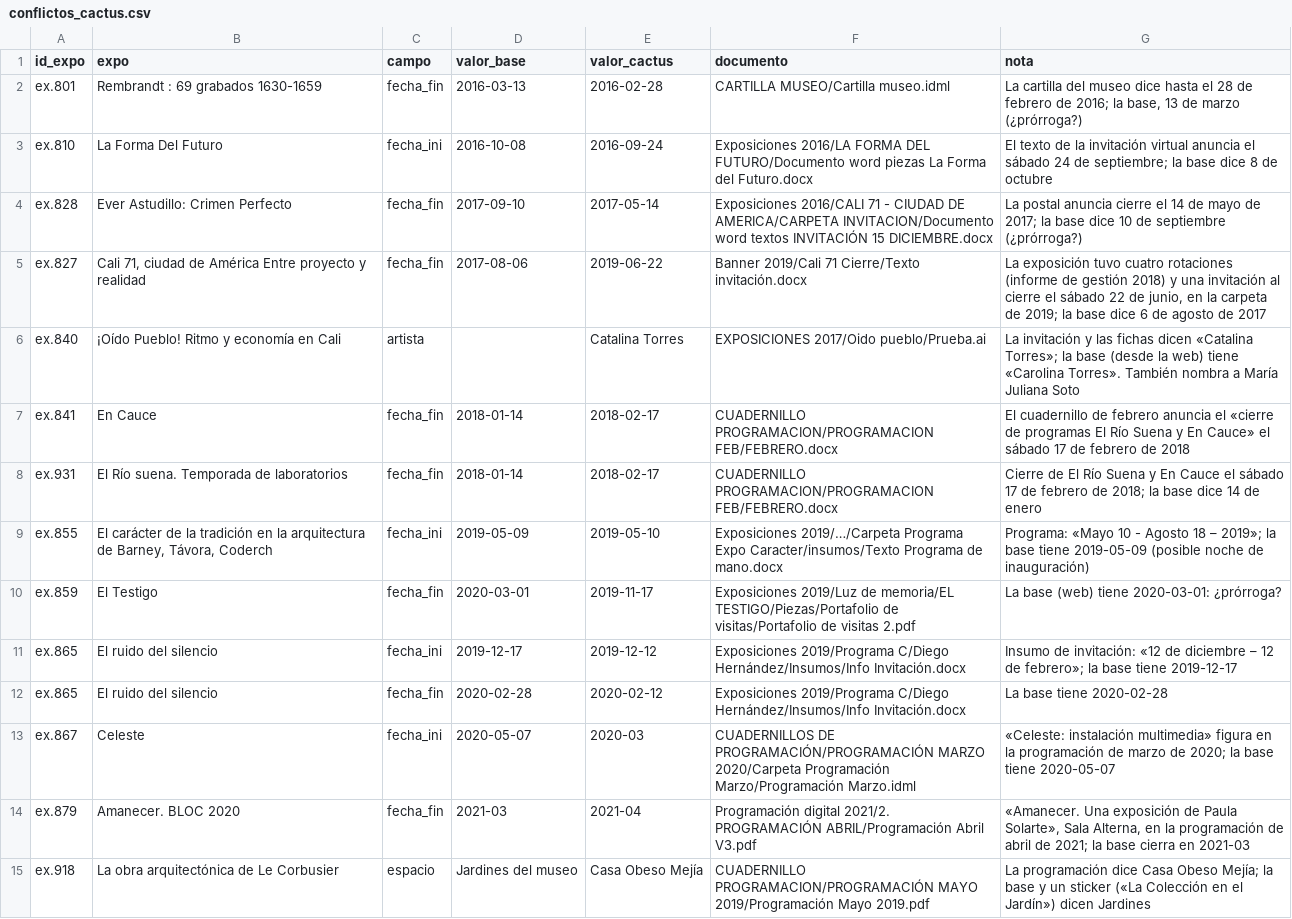
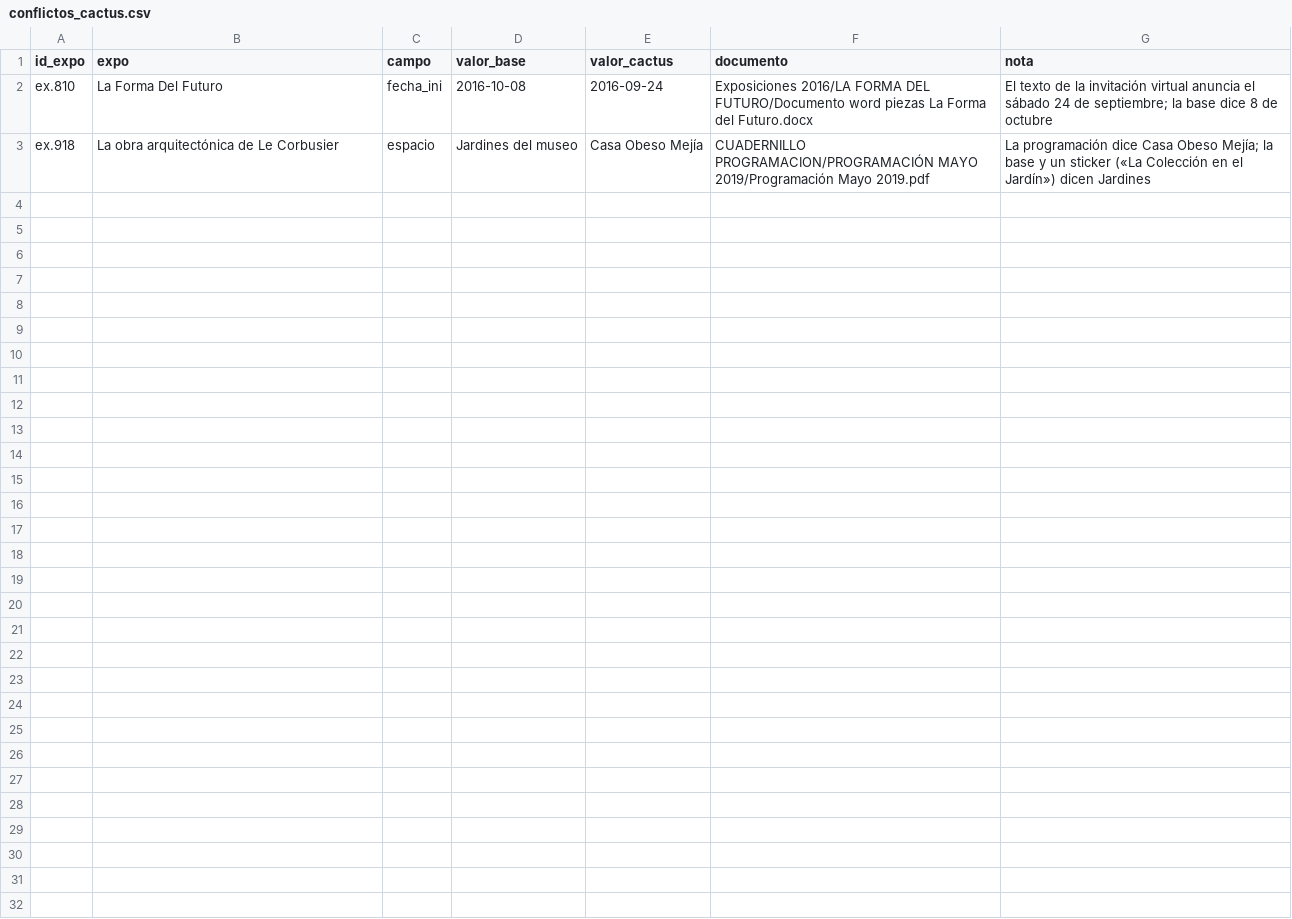
Before and after one commit to clockgatonegro/MLT-web, a CSV file: data/conflictos_cactus.csv, drawn as a sheet; the diff names each change by its address in the sheet, - before the commit and + after, or states it on an @@ line.

```diff
--- a/data/conflictos_cactus.csv
+++ b/data/conflictos_cactus.csv
-row 2: ex.801 | Rembrandt : 69 grabados 1630-1659 | fecha_fin | 2016-03-13 | 2016-02-28 | CARTILLA MUSEO/Cartilla museo.idml | La cartilla del museo dice hasta el 28 de febrero de 2016; la base, 13 de marzo (¿prórroga?)
-row 4: ex.828 | Ever Astudillo: Crimen Perfecto | fecha_fin | 2017-09-10 | 2017-05-14 | Exposiciones 2016/CALI 71 - CIUDAD DE AMERICA/CARPETA INVITACION/Documento word textos INVITACIÓN 15 DICIEMBRE.docx | La postal anuncia cierre el 14 de mayo de 2017; la base dice 10 de septiembre (¿prórroga?)
-row 5: ex.827 | Cali 71, ciudad de América Entre proyecto y realidad | fecha_fin | 2017-08-06 | 2019-06-22 | Banner 2019/Cali 71 Cierre/Texto invitación.docx | La exposición tuvo cuatro rotaciones (informe de gestión 2018) y una invitación al cierre el sábado 22 de junio, en la carpeta de 2019; la base dice 6 de agosto de 2017
-row 6: ex.840 | ¡Oído Pueblo! Ritmo y economía en Cali | artista |  | Catalina Torres | EXPOSICIONES 2017/Oido pueblo/Prueba.ai | La invitación y las fichas dicen «Catalina Torres»; la base (desde la web) tiene «Carolina Torres». También nombra a María Juliana Soto
-row 7: ex.841 | En Cauce | fecha_fin | 2018-01-14 | 2018-02-17 | CUADERNILLO PROGRAMACION/PROGRAMACION FEB/FEBRERO.docx | El cuadernillo de febrero anuncia el «cierre de programas El Río Suena y En Cauce» el sábado 17 de febrero de 2018
-row 8: ex.931 | El Río suena. Temporada de laboratorios | fecha_fin | 2018-01-14 | 2018-02-17 | CUADERNILLO PROGRAMACION/PROGRAMACION FEB/FEBRERO.docx | Cierre de El Río Suena y En Cauce el sábado 17 de febrero de 2018; la base dice 14 de enero
-row 9: ex.855 | El carácter de la tradición en la arquitectura de Barney, Távora, Coderch | fecha_ini | 2019-05-09 | 2019-05-10 | Exposiciones 2019/…/Carpeta Programa Expo Caracter/insumos/Texto Programa de mano.docx | Programa: «Mayo 10 - Agosto 18 – 2019»; la base tiene 2019-05-09 (posible noche de inauguración)
-row 10: ex.859 | El Testigo | fecha_fin | 2020-03-01 | 2019-11-17 | Exposiciones 2019/Luz de memoria/EL TESTIGO/Piezas/Portafolio de visitas/Portafolio de visitas 2.pdf | La base (web) tiene 2020-03-01: ¿prórroga?
-row 11: ex.865 | El ruido del silencio | fecha_ini | 2019-12-17 | 2019-12-12 | Exposiciones 2019/Programa C/Diego Hernández/Insumos/Info Invitación.docx | Insumo de invitación: «12 de diciembre – 12 de febrero»; la base tiene 2019-12-17
-row 12: ex.865 | El ruido del silencio | fecha_fin | 2020-02-28 | 2020-02-12 | Exposiciones 2019/Programa C/Diego Hernández/Insumos/Info Invitación.docx | La base tiene 2020-02-28
-row 13: ex.867 | Celeste | fecha_ini | 2020-05-07 | 2020-03 | CUADERNILLOS DE PROGRAMACIÓN/PROGRAMACIÓN MARZO 2020/Carpeta Programación Marzo/Programación Marzo.idml | «Celeste: instalación multimedia» figura en la programación de marzo de 2020; la base tiene 2020-05-07
-row 14: ex.879 | Amanecer. BLOC 2020 | fecha_fin | 2021-03 | 2021-04 | Programación digital 2021/2. PROGRAMACIÓN ABRIL/Programación Abril V3.pdf | «Amanecer. Una exposición de Paula Solarte», Sala Alterna, en la programación de abril de 2021; la base cierra en 2021-03
```
Also changed, not shown: data/agentes.csv, data/candidatos_homonimia.csv, 10 other files.
